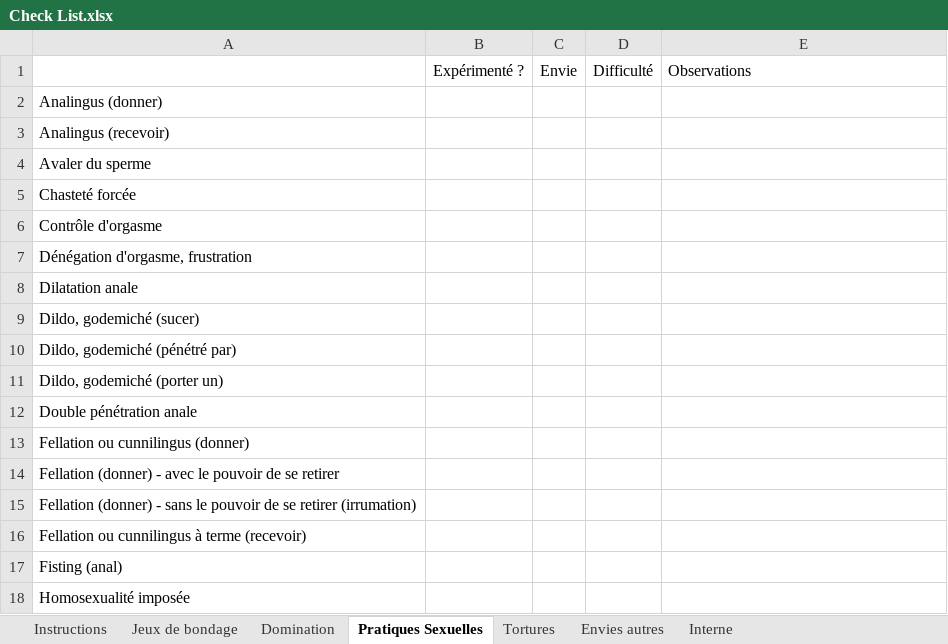
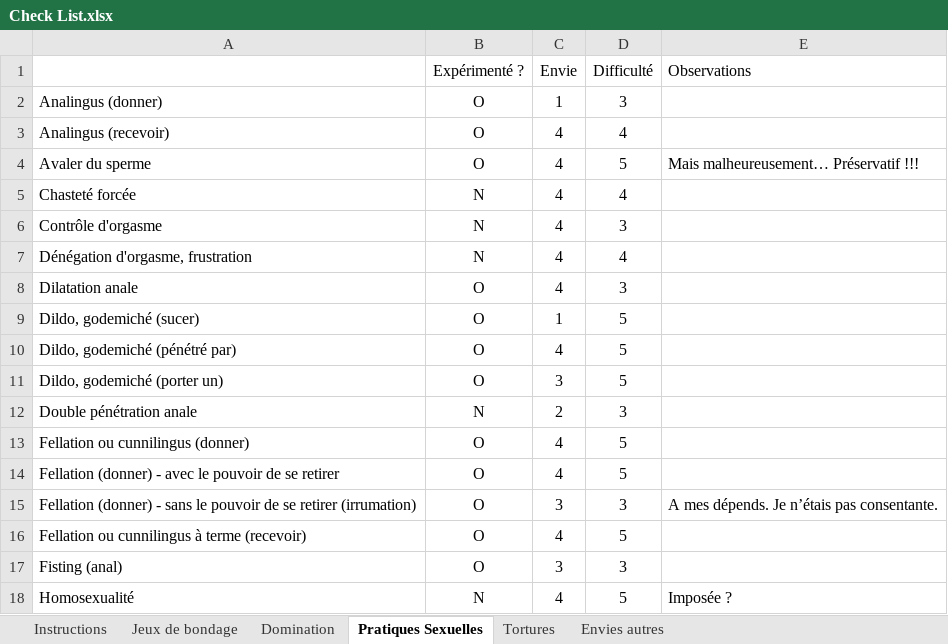
Before and after one commit to M-of-S255/contract, an Excel workbook: Check List.xlsx, sheet Pratiques Sexuelles, drawn as a sheet; only a part is shown; values as stored, in another font and other column widths than the file's, no borders; conditional formats not drawn; removed rows and columns are numbered as before the commit, all else as after; the diff covers the shown part only; the diff names each change by its address in the sheet, - before the commit and + after, or states it on an @@ line.

```diff
--- a/Check List.xlsx (sheet Pratiques Sexuelles)
+++ b/Check List.xlsx (sheet Pratiques Sexuelles)
@@ sheet tab hidden: Interne @@
-B2:B4 (Expérimenté ?): (empty)
+B2:B4 (Expérimenté ?): O
-C2 (Envie): (empty)
+C2 (Envie): 1
-D2 (Difficulté): (empty)
+D2 (Difficulté): 3
-C3:C8 (Envie): (empty)
+C3:C8 (Envie): 4
-D3 (Difficulté): (empty)
+D3 (Difficulté): 4
-D4 (Difficulté): (empty)
+D4 (Difficulté): 5
-E4 (Observations): (empty)
+E4 (Observations): Mais malheureusement… Préservatif !!!
-B5:B7 (Expérimenté ?): (empty)
+B5:B7 (Expérimenté ?): N
-D5 (Difficulté): (empty)
+D5 (Difficulté): 4
-D6 (Difficulté): (empty)
+D6 (Difficulté): 3
-D7 (Difficulté): (empty)
+D7 (Difficulté): 4
-B8:B11 (Expérimenté ?): (empty)
+B8:B11 (Expérimenté ?): O
-D8 (Difficulté): (empty)
+D8 (Difficulté): 3
-C9 (Envie): (empty)
+C9 (Envie): 1
-D9:D11 (Difficulté): (empty)
+D9:D11 (Difficulté): 5
-C10 (Envie): (empty)
+C10 (Envie): 4
-C11 (Envie): (empty)
+C11 (Envie): 3
-B12 (Expérimenté ?): (empty)
+B12 (Expérimenté ?): N
-C12 (Envie): (empty)
+C12 (Envie): 2
-D12 (Difficulté): (empty)
+D12 (Difficulté): 3
-B13:B17 (Expérimenté ?): (empty)
+B13:B17 (Expérimenté ?): O
-C13:C14 (Envie): (empty)
+C13:C14 (Envie): 4
-D13:D14 (Difficulté): (empty)
+D13:D14 (Difficulté): 5
-C15 (Envie): (empty)
+C15 (Envie): 3
-D15 (Difficulté): (empty)
+D15 (Difficulté): 3
-E15 (Observations): (empty)
+E15 (Observations): A mes dépends. Je n’étais pas consentante.
-C16 (Envie): (empty)
+C16 (Envie): 4
-D16 (Difficulté): (empty)
+D16 (Difficulté): 5
-C17 (Envie): (empty)
+C17 (Envie): 3
-D17 (Difficulté): (empty)
+D17 (Difficulté): 3
-row 18: Homosexualité imposée
+row 18: Homosexualité | N | 4 | 5 | Imposée ?
```
Also changed, not shown: 50 edited cells and cell formats elsewhere in this sheet, sheet Envies autres, sheet Tortures, sheet Domination, sheet Jeux de bondage.
